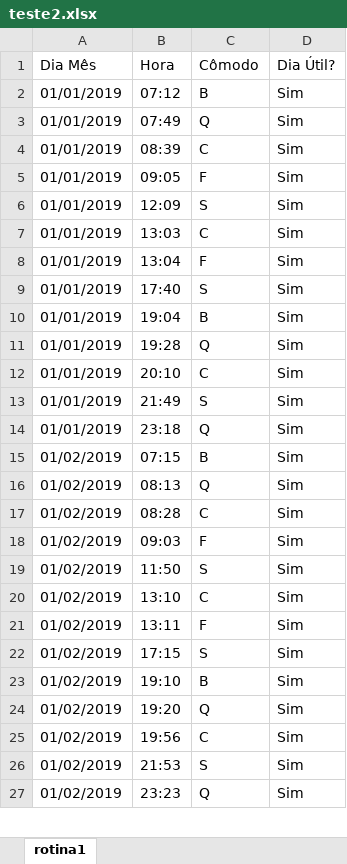
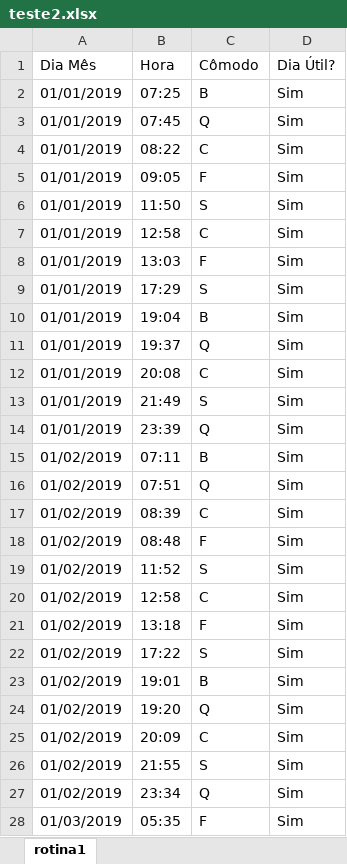
Before and after one commit to pedroca656/GeradorRotinasPrimeiro, an Excel workbook: GeraRotina/GeraRotina/bin/Debug/output/teste2.xlsx, sheet rotina1, drawn as a sheet; only a part is shown; values as stored, in another font and other column widths than the file's, no borders; the diff covers the shown part only; the diff names each change by its address in the sheet, - before the commit and + after, or states it on an @@ line.

```diff
--- a/GeraRotina/GeraRotina/bin/Debug/output/teste2.xlsx (sheet rotina1)
+++ b/GeraRotina/GeraRotina/bin/Debug/output/teste2.xlsx (sheet rotina1)
-B2 (Hora): 07:12
+B2 (Hora): 07:25
-B3 (Hora): 07:49
+B3 (Hora): 07:45
-B4 (Hora): 08:39
+B4 (Hora): 08:22
-B6 (Hora): 12:09
+B6 (Hora): 11:50
-B7 (Hora): 13:03
+B7 (Hora): 12:58
-B8 (Hora): 13:04
+B8 (Hora): 13:03
-B9 (Hora): 17:40
+B9 (Hora): 17:29
-B11 (Hora): 19:28
+B11 (Hora): 19:37
-B12 (Hora): 20:10
+B12 (Hora): 20:08
-B14 (Hora): 23:18
+B14 (Hora): 23:39
-B15 (Hora): 07:15
+B15 (Hora): 07:11
-B16 (Hora): 08:13
+B16 (Hora): 07:51
-B17 (Hora): 08:28
+B17 (Hora): 08:39
-B18 (Hora): 09:03
+B18 (Hora): 08:48
-B19 (Hora): 11:50
+B19 (Hora): 11:52
-B20 (Hora): 13:10
+B20 (Hora): 12:58
-B21 (Hora): 13:11
+B21 (Hora): 13:18
-B22 (Hora): 17:15
+B22 (Hora): 17:22
-B23 (Hora): 19:10
+B23 (Hora): 19:01
-B25 (Hora): 19:56
+B25 (Hora): 20:09
-B26 (Hora): 21:53
+B26 (Hora): 21:55
-B27 (Hora): 23:23
+B27 (Hora): 23:34
+row 28: 01/03/2019 | 05:35 | F | Sim
```
Also changed, not shown: 3 added rows and 113 edited cells elsewhere in this sheet, GeraRotina/GeraRotina/bin/Debug/output/teste2DBSCAN.xlsx, 8 other files.
